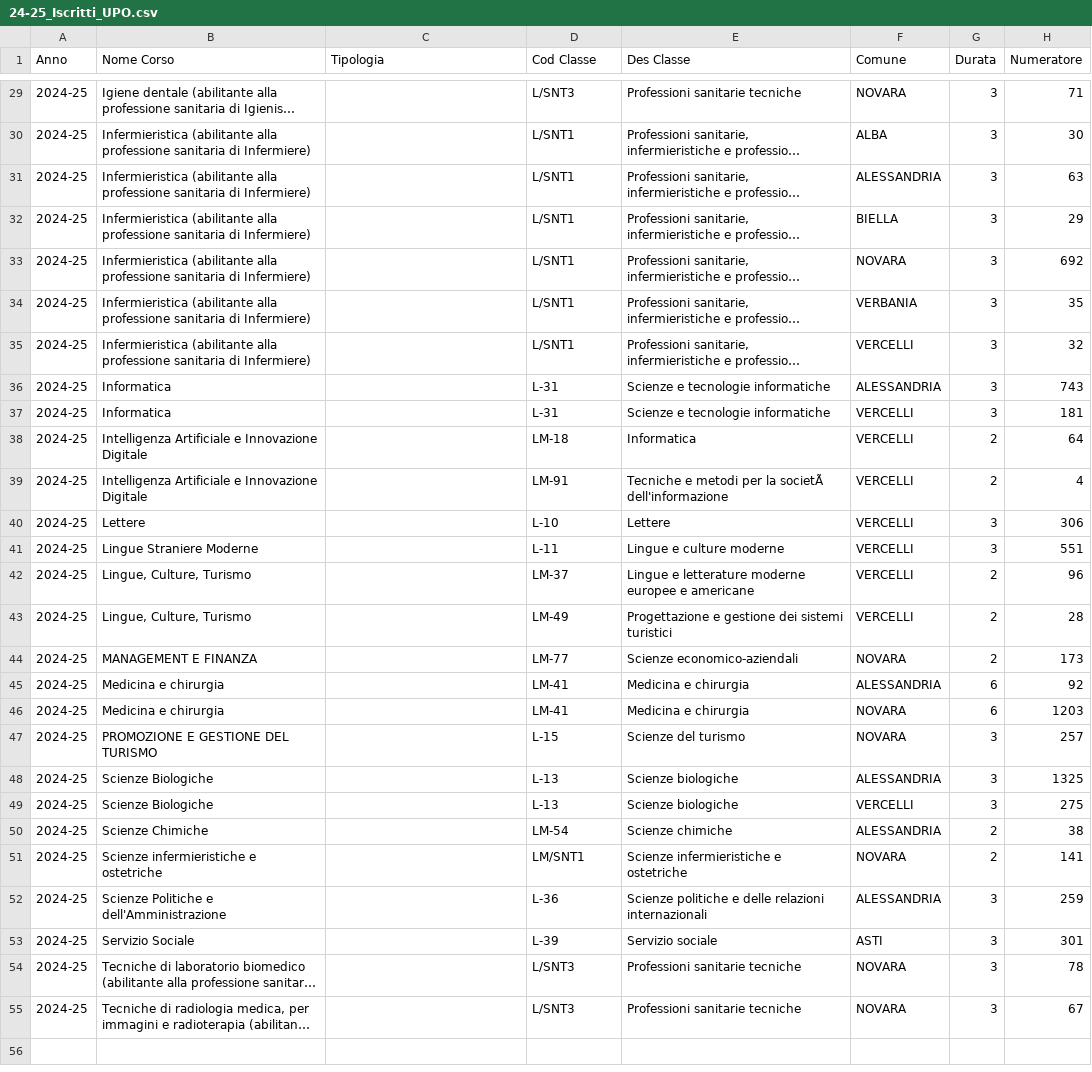
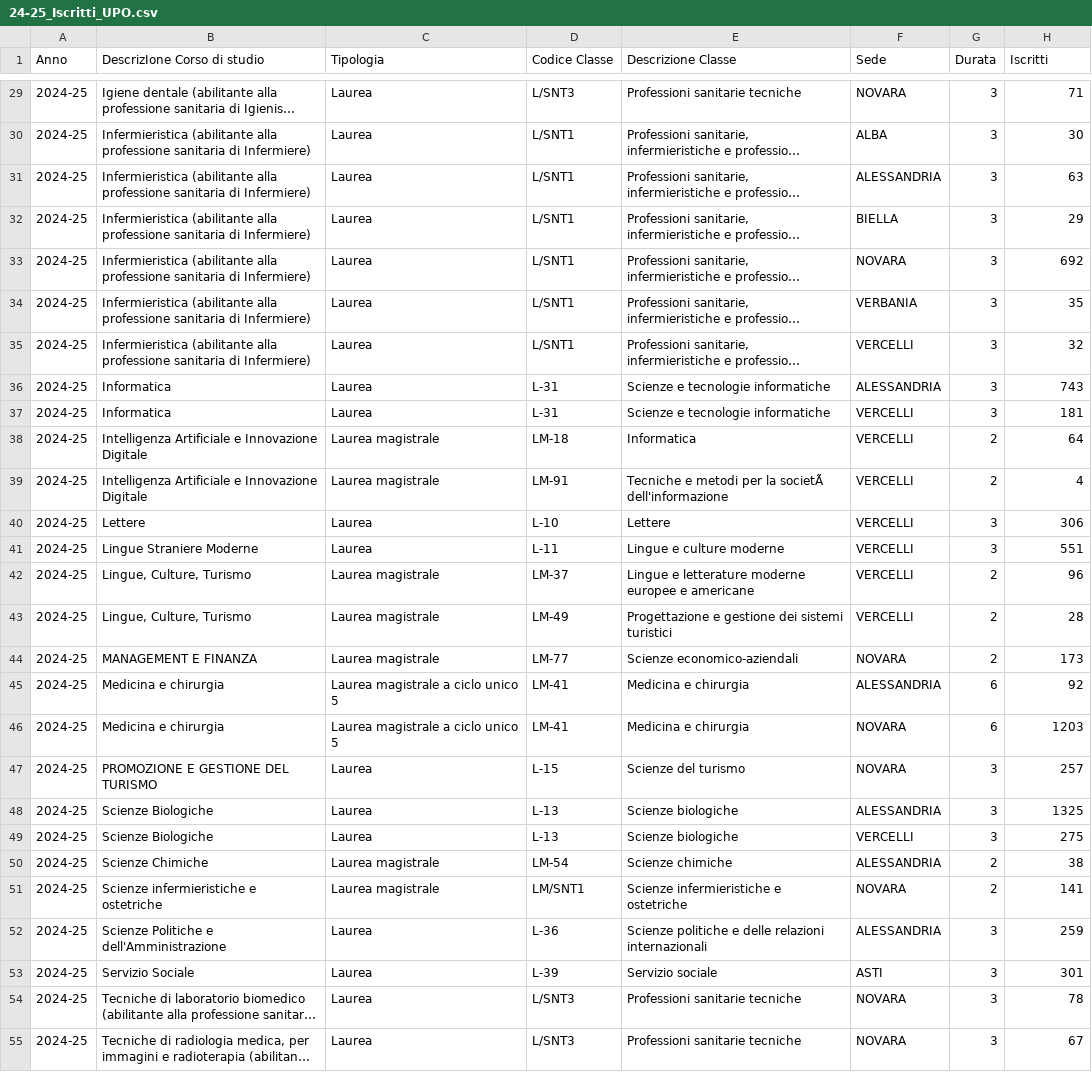
Before and after one commit to unipiemonteorientale/UPOopendata, a CSV file: 24-25_Iscritti_UPO.csv, drawn as a sheet; only a part is shown, gaps mark what is left out; long unchanged cells end in …; the diff covers the shown part only; the diff names each change by its address in the sheet, - before the commit and + after, or states it on an @@ line.

```diff
--- a/24-25_Iscritti_UPO.csv
+++ b/24-25_Iscritti_UPO.csv
-B1: Nome Corso
+B1: DescrizIone Corso di studio
-D1: Cod Classe
+D1: Codice Classe
-E1: Des Classe
+E1: Descrizione Classe
-F1: Comune
+F1: Sede
-H1: Numeratore
+H1: Iscritti
-C29:C37 (Tipologia): (empty)
+C29:C37 (Tipologia): Laurea
-C38:C39 (Tipologia): (empty)
+C38:C39 (Tipologia): Laurea magistrale
-C40:C41 (Tipologia): (empty)
+C40:C41 (Tipologia): Laurea
-C42:C44 (Tipologia): (empty)
+C42:C44 (Tipologia): Laurea magistrale
-C45:C46 (Tipologia): (empty)
+C45:C46 (Tipologia): Laurea magistrale a ciclo unico 5
-C47:C49 (Tipologia): (empty)
+C47:C49 (Tipologia): Laurea
-C50:C51 (Tipologia): (empty)
+C50:C51 (Tipologia): Laurea magistrale
-C52:C55 (Tipologia): (empty)
+C52:C55 (Tipologia): Laurea
```
Also changed, not shown: 27 edited cells elsewhere in this file.
